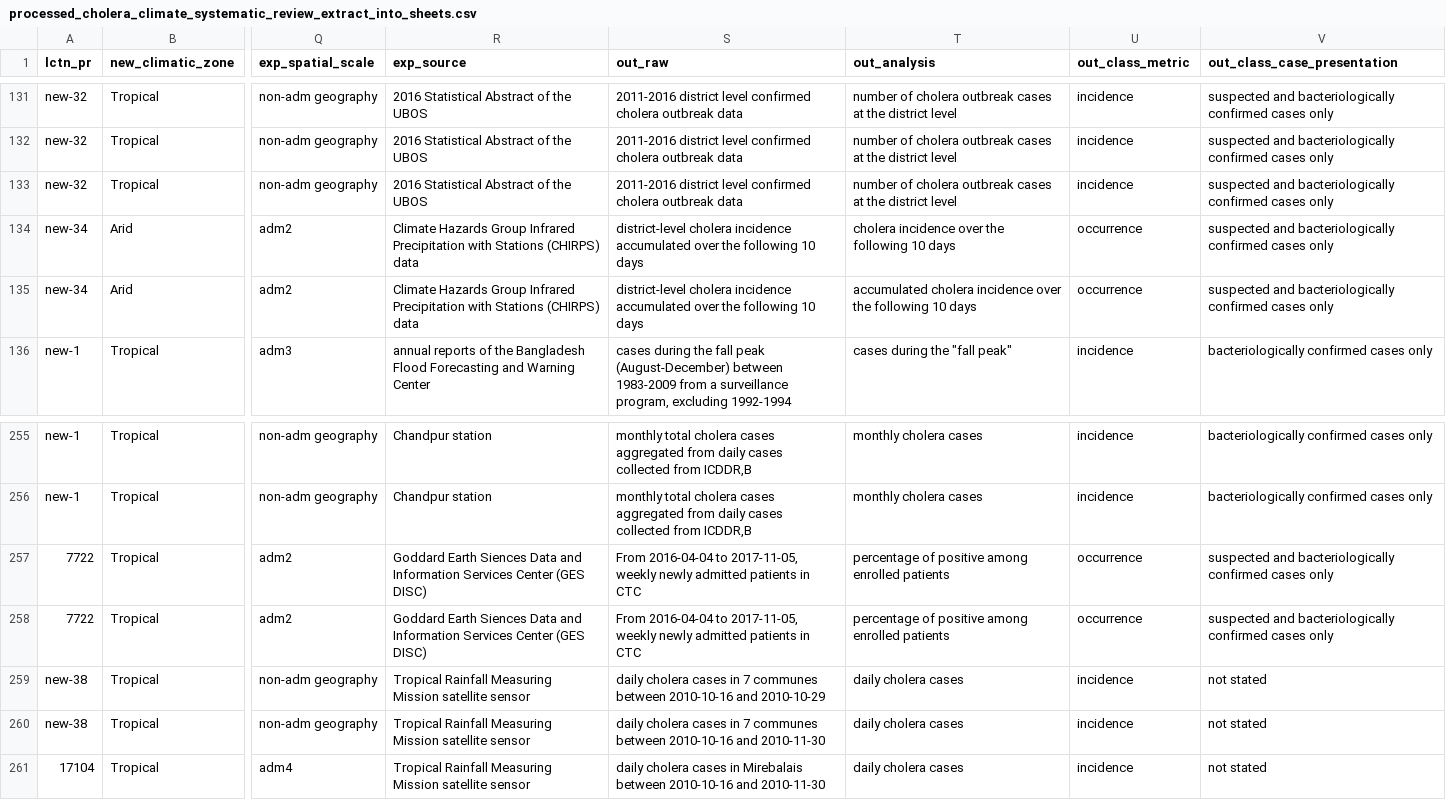
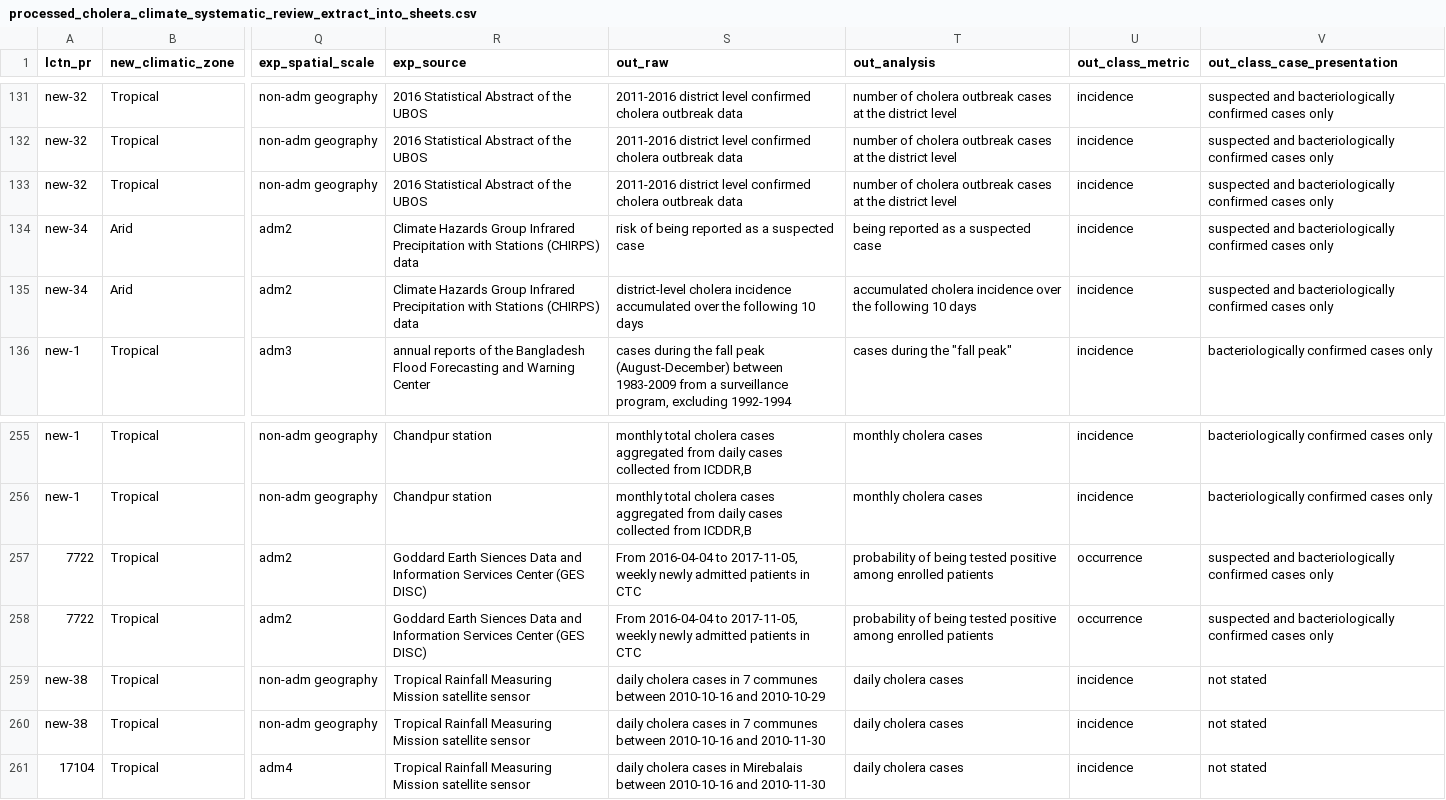
Before and after one commit to HopkinsIDD/cholera_climate_review, a CSV file: Data/extracted_data/processed_cholera_climate_systematic_review_extract_into_sheets.csv, drawn as a sheet; only a part is shown, gaps mark what is left out; the diff names each change by its address in the sheet, - before the commit and + after, or states it on an @@ line.

Commit message:
Update processed_cholera_climate_systematic_review_extract_into_sheets.csv

```diff
--- a/Data/extracted_data/processed_cholera_climate_systematic_review_extract_into_sheets.csv
+++ b/Data/extracted_data/processed_cholera_climate_systematic_review_extract_into_sheets.csv
-S134 (out_raw): district-level cholera incidence accumulated over the following 10 days
+S134 (out_raw): risk of being reported as a suspected case
-T134 (out_analysis): cholera incidence over the following 10 days
+T134 (out_analysis): being reported as a suspected case
-U134:U135 (out_class_metric): occurrence
+U134:U135 (out_class_metric): incidence
-T257:T258 (out_analysis): percentage of positive among…
+T257:T258 (out_analysis): probability of being tested positive among…
```
